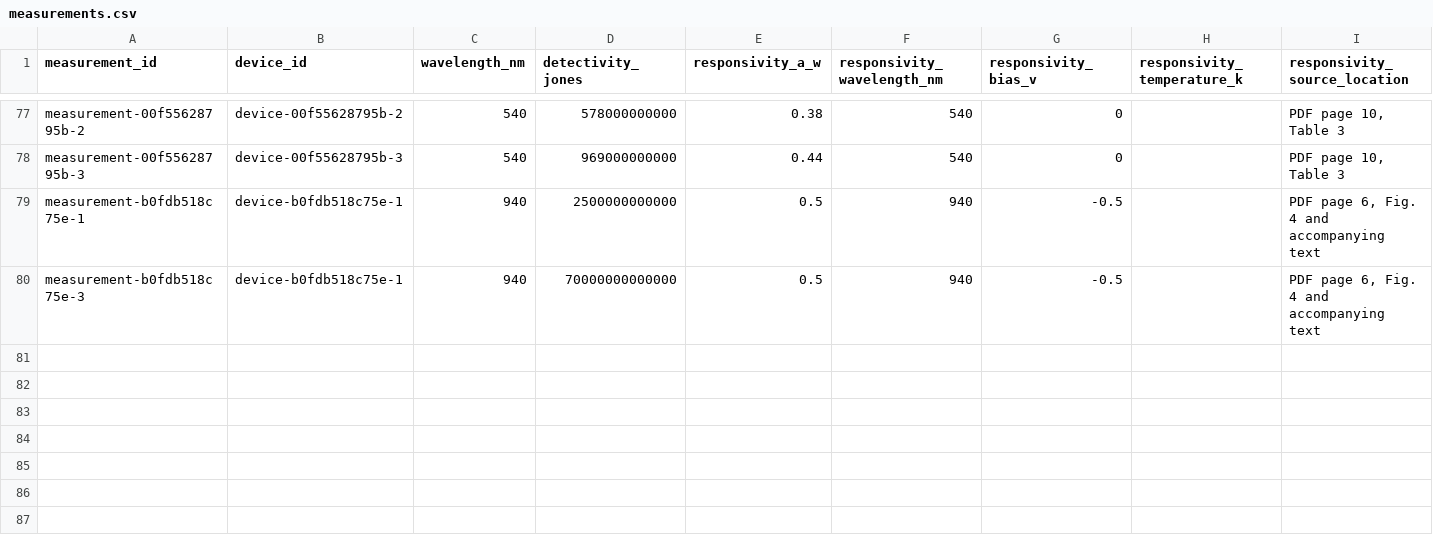
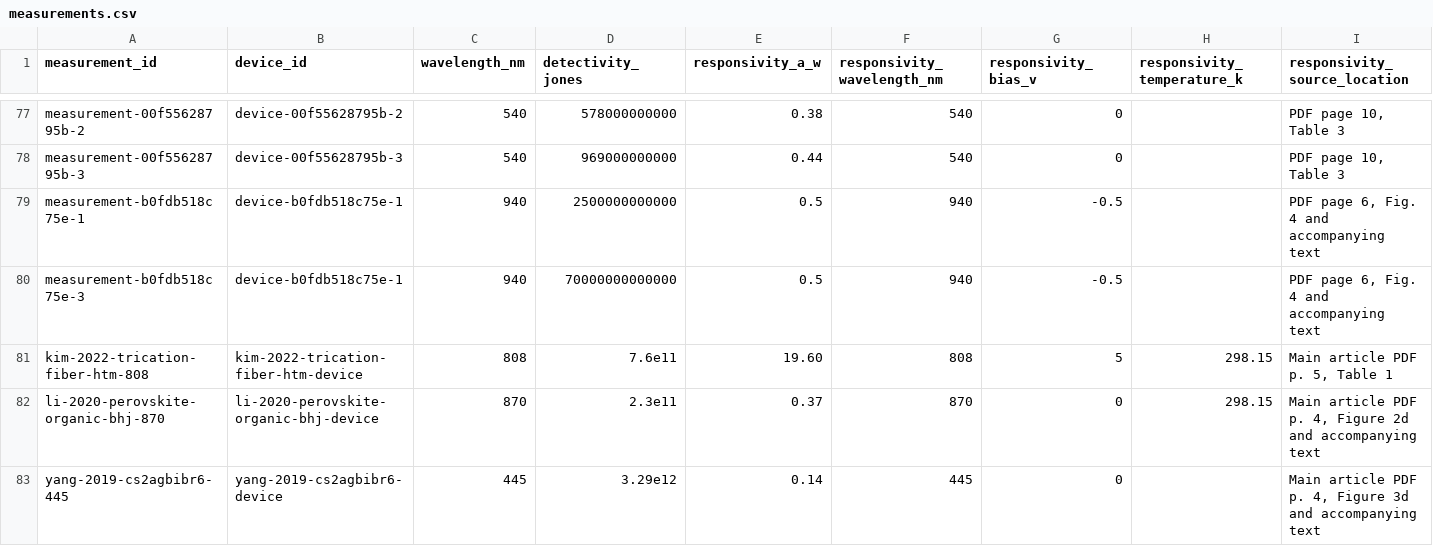
Before and after one commit to Shlok-Joseph-Paul/cQD-Detector-Compiler-and-Verifier, a CSV file: data/measurements.csv, drawn as a sheet; only a part is shown, gaps mark what is left out; rows hold the shown columns only; the diff names each change by its address in the sheet, - before the commit and + after, or states it on an @@ line.

Commit message:
Add three perovskite detector studies

```diff
--- a/data/measurements.csv
+++ b/data/measurements.csv
+row 81: kim-2022-trication-fiber-htm-808 | kim-2022-trication-fiber-htm-device | 808 | 7.6e11 | 19.60 | 808 | 5 | 298.15 | Main article PDF p. 5, Table 1
+row 82: li-2020-perovskite-organic-bhj-870 | li-2020-perovskite-organic-bhj-device | 870 | 2.3e11 | 0.37 | 870 | 0 | 298.15 | Main article PDF p. 4, Figure 2d and accompanying text
+row 83: yang-2019-cs2agbibr6-445 | yang-2019-cs2agbibr6-device | 445 | 3.29e12 | 0.14 | 445 | 0 |  | Main article PDF p. 4, Figure 3d and accompanying text
```
Also changed, not shown: data/devices.csv, data/papers.csv, 2 other files.
